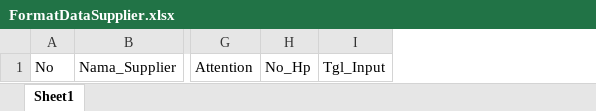
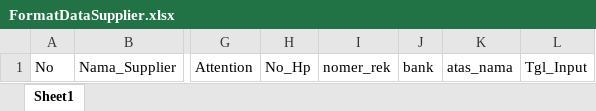
Before and after one commit to malakdiana/purch_pkl, an Excel workbook: assets/format/FormatDataSupplier.xlsx, sheet Sheet1, drawn as a sheet; only a part is shown, gaps mark what is left out; values as stored, in another font and other column widths than the file's, no borders; the diff names each change by its address in the sheet, - before the commit and + after, or states it on an @@ line.

```diff
--- a/assets/format/FormatDataSupplier.xlsx (sheet Sheet1)
+++ b/assets/format/FormatDataSupplier.xlsx (sheet Sheet1)
+column I, row 1: nomer_rek
+column J, row 1: bank
+column K, row 1: atas_nama
```
Also changed, not shown: 10 other files.
